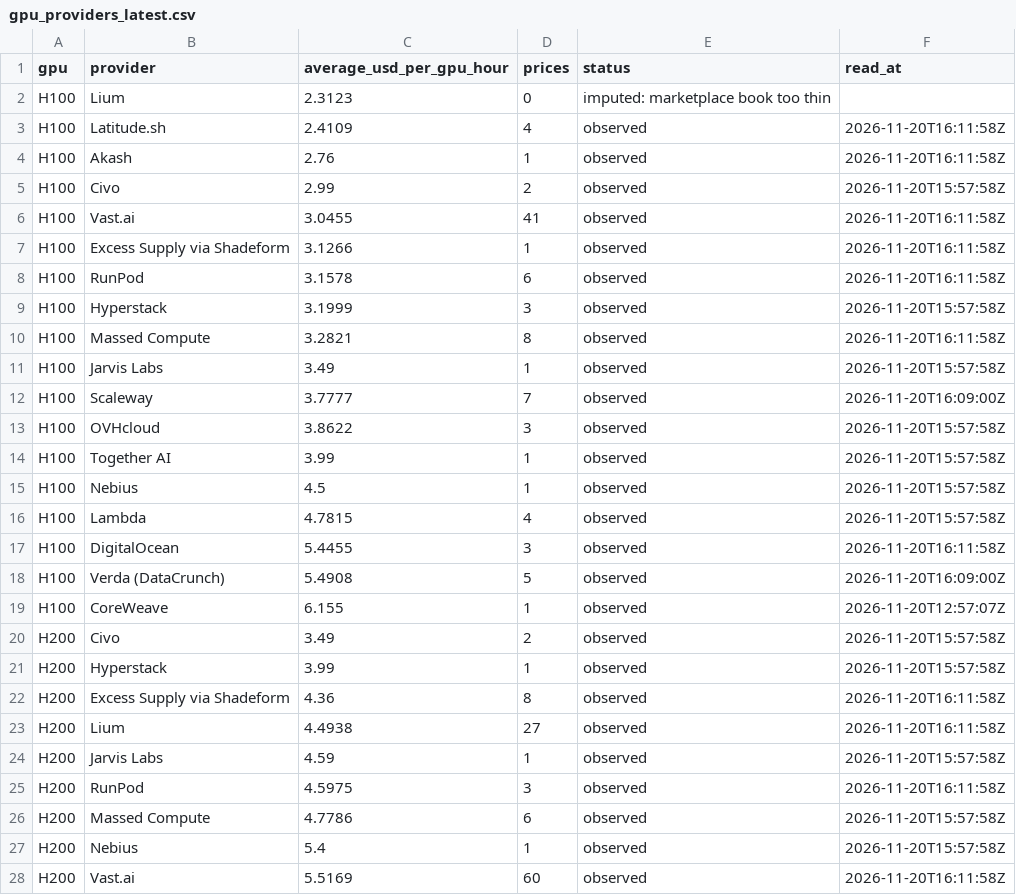
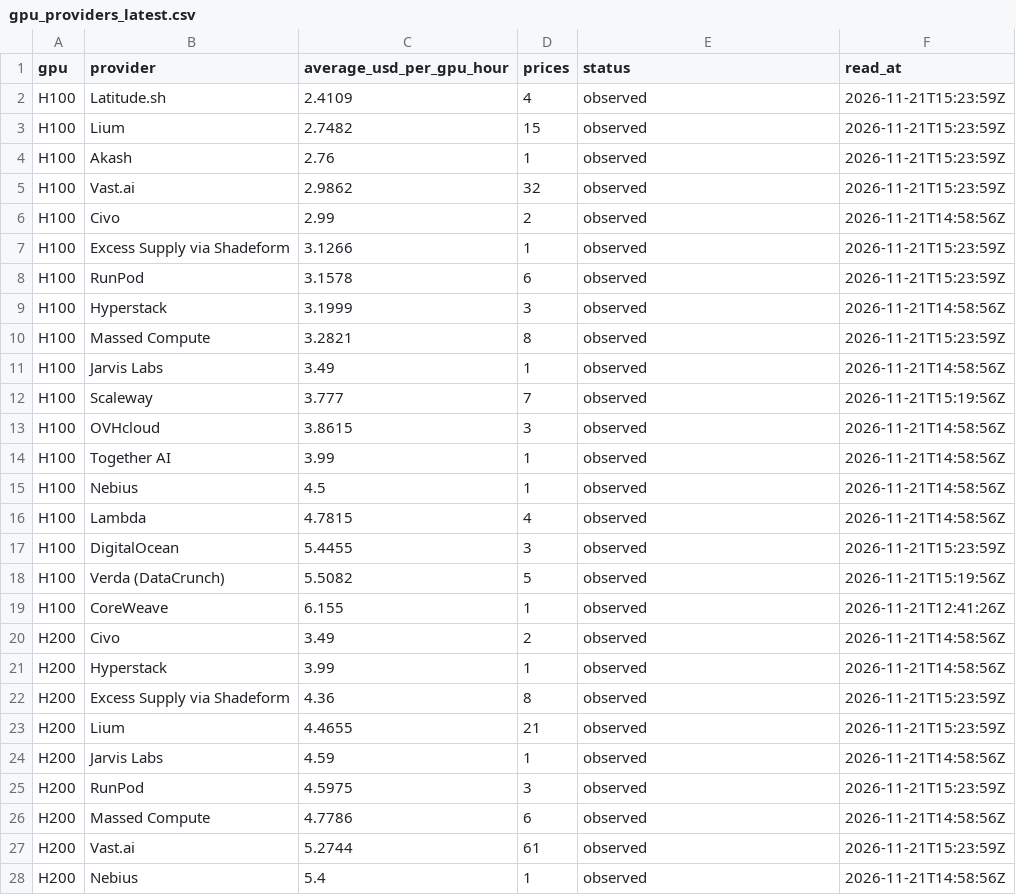
Before and after one commit to RenshuBTC/compute-screener, a CSV file: data/gpu_providers_latest.csv, drawn as a sheet; only a part is shown; the diff covers the shown part only.

```diff
--- a/data/gpu_providers_latest.csv
+++ b/data/gpu_providers_latest.csv
@@ -1,28 +1,28 @@
 gpu,provider,average_usd_per_gpu_hour,prices,status,read_at
-H100,Lium,2.3123,0,imputed: marketplace book too thin,
-H100,Latitude.sh,2.4109,4,observed,2026-11-20T16:11:58Z
-H100,Akash,2.76,1,observed,2026-11-20T16:11:58Z
-H100,Civo,2.99,2,observed,2026-11-20T15:57:58Z
-H100,Vast.ai,3.0455,41,observed,2026-11-20T16:11:58Z
-H100,Excess Supply via Shadeform,3.1266,1,observed,2026-11-20T16:11:58Z
-H100,RunPod,3.1578,6,observed,2026-11-20T16:11:58Z
-H100,Hyperstack,3.1999,3,observed,2026-11-20T15:57:58Z
-H100,Massed Compute,3.2821,8,observed,2026-11-20T16:11:58Z
-H100,Jarvis Labs,3.49,1,observed,2026-11-20T15:57:58Z
-H100,Scaleway,3.7777,7,observed,2026-11-20T16:09:00Z
-H100,OVHcloud,3.8622,3,observed,2026-11-20T15:57:58Z
-H100,Together AI,3.99,1,observed,2026-11-20T15:57:58Z
-H100,Nebius,4.5,1,observed,2026-11-20T15:57:58Z
-H100,Lambda,4.7815,4,observed,2026-11-20T15:57:58Z
-H100,DigitalOcean,5.4455,3,observed,2026-11-20T16:11:58Z
-H100,Verda (DataCrunch),5.4908,5,observed,2026-11-20T16:09:00Z
-H100,CoreWeave,6.155,1,observed,2026-11-20T12:57:07Z
-H200,Civo,3.49,2,observed,2026-11-20T15:57:58Z
-H200,Hyperstack,3.99,1,observed,2026-11-20T15:57:58Z
-H200,Excess Supply via Shadeform,4.36,8,observed,2026-11-20T16:11:58Z
-H200,Lium,4.4938,27,observed,2026-11-20T16:11:58Z
-H200,Jarvis Labs,4.59,1,observed,2026-11-20T15:57:58Z
-H200,RunPod,4.5975,3,observed,2026-11-20T16:11:58Z
-H200,Massed Compute,4.7786,6,observed,2026-11-20T15:57:58Z
-H200,Nebius,5.4,1,observed,2026-11-20T15:57:58Z
-H200,Vast.ai,5.5169,60,observed,2026-11-20T16:11:58Z
+H100,Latitude.sh,2.4109,4,observed,2026-11-21T15:23:59Z
+H100,Lium,2.7482,15,observed,2026-11-21T15:23:59Z
+H100,Akash,2.76,1,observed,2026-11-21T15:23:59Z
+H100,Vast.ai,2.9862,32,observed,2026-11-21T15:23:59Z
+H100,Civo,2.99,2,observed,2026-11-21T14:58:56Z
+H100,Excess Supply via Shadeform,3.1266,1,observed,2026-11-21T15:23:59Z
+H100,RunPod,3.1578,6,observed,2026-11-21T15:23:59Z
+H100,Hyperstack,3.1999,3,observed,2026-11-21T14:58:56Z
+H100,Massed Compute,3.2821,8,observed,2026-11-21T15:23:59Z
+H100,Jarvis Labs,3.49,1,observed,2026-11-21T14:58:56Z
+H100,Scaleway,3.777,7,observed,2026-11-21T15:19:56Z
+H100,OVHcloud,3.8615,3,observed,2026-11-21T14:58:56Z
+H100,Together AI,3.99,1,observed,2026-11-21T14:58:56Z
+H100,Nebius,4.5,1,observed,2026-11-21T14:58:56Z
+H100,Lambda,4.7815,4,observed,2026-11-21T14:58:56Z
+H100,DigitalOcean,5.4455,3,observed,2026-11-21T15:23:59Z
+H100,Verda (DataCrunch),5.5082,5,observed,2026-11-21T15:19:56Z
+H100,CoreWeave,6.155,1,observed,2026-11-21T12:41:26Z
+H200,Civo,3.49,2,observed,2026-11-21T14:58:56Z
+H200,Hyperstack,3.99,1,observed,2026-11-21T14:58:56Z
+H200,Excess Supply via Shadeform,4.36,8,observed,2026-11-21T15:23:59Z
+H200,Lium,4.4655,21,observed,2026-11-21T15:23:59Z
+H200,Jarvis Labs,4.59,1,observed,2026-11-21T14:58:56Z
+H200,RunPod,4.5975,3,observed,2026-11-21T15:23:59Z
+H200,Massed Compute,4.7786,6,observed,2026-11-21T14:58:56Z
+H200,Vast.ai,5.2744,61,observed,2026-11-21T15:23:59Z
+H200,Nebius,5.4,1,observed,2026-11-21T14:58:56Z
```
Also changed, not shown: 1 added row, 1 removed row and 62 edited cells elsewhere in this file, data/gpu_index_daily.csv, data/token_index_daily.csv, 3 other files.
